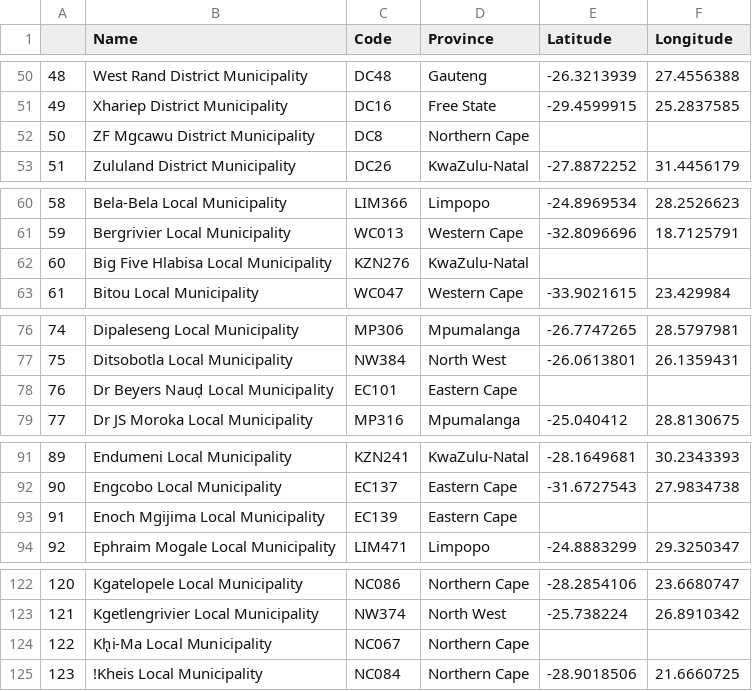
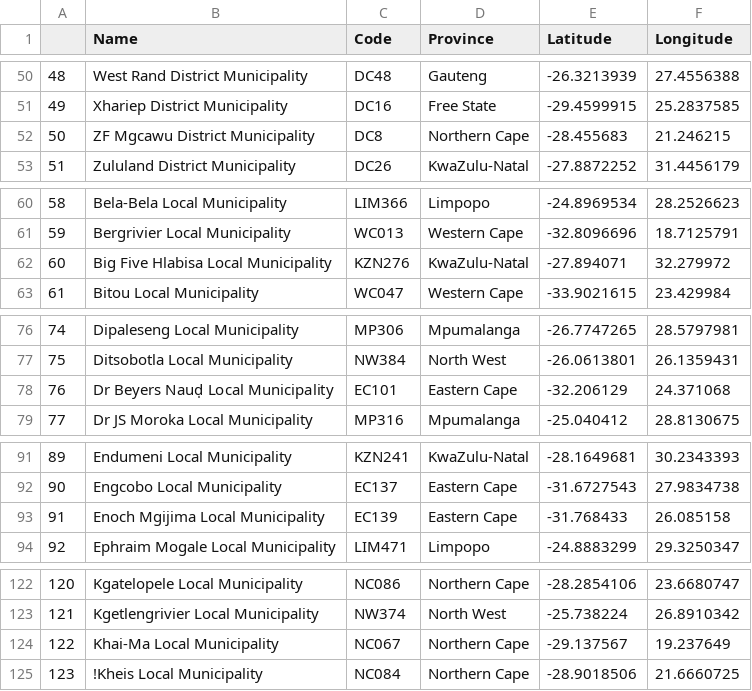
Before and after one commit to AnriSmith/DSIDE, a CSV file: Municipal data/prov_link_NEW1.csv, drawn as a sheet; only a part is shown, gaps mark what is left out; the diff covers the shown part only.

Commit message:
Add files via upload

```diff
--- a/Municipal data/prov_link_NEW1.csv
+++ b/Municipal data/prov_link_NEW1.csv
@@ -51,3 +51,3 @@
 49,Xhariep District Municipality,DC16,Free State,-29.4599915,25.2837585
-50,ZF Mgcawu District Municipality,DC8,Northern Cape,,
+50,ZF Mgcawu District Municipality,DC8,Northern Cape,-28.455683,21.246215
 51,Zululand District Municipality,DC26,KwaZulu-Natal,-27.8872252,31.4456179
@@ -61,3 +61,3 @@
 59,Bergrivier Local Municipality,WC013,Western Cape,-32.8096696,18.7125791
-60,Big Five Hlabisa Local Municipality,KZN276,KwaZulu-Natal,,
+60,Big Five Hlabisa Local Municipality,KZN276,KwaZulu-Natal,-27.894071,32.279972
 61,Bitou Local Municipality,WC047,Western Cape,-33.9021615,23.429984
@@ -77,3 +77,3 @@
 75,Ditsobotla Local Municipality,NW384,North West,-26.0613801,26.1359431
-76,Dr Beyers Naud̩ Local Municipality,EC101,Eastern Cape,,
+76,Dr Beyers Naud̩ Local Municipality,EC101,Eastern Cape,-32.206129,24.371068
 77,Dr JS Moroka Local Municipality,MP316,Mpumalanga,-25.040412,28.8130675
@@ -92,3 +92,3 @@
 90,Engcobo Local Municipality,EC137,Eastern Cape,-31.6727543,27.9834738
-91,Enoch Mgijima Local Municipality,EC139,Eastern Cape,,
+91,Enoch Mgijima Local Municipality,EC139,Eastern Cape,-31.768433,26.085158
 92,Ephraim Mogale Local Municipality,LIM471,Limpopo,-24.8883299,29.3250347
@@ -123,3 +123,3 @@
 121,Kgetlengrivier Local Municipality,NW374,North West,-25.738224,26.8910342
-122,Kh̢i-Ma Local Municipality,NC067,Northern Cape,,
+122,Khai-Ma Local Municipality,NC067,Northern Cape,-29.137567,19.237649
 123,!Kheis Local Municipality,NC084,Northern Cape,-28.9018506,21.6660725
```
Also changed, not shown: 2 edited cells elsewhere in this file.
